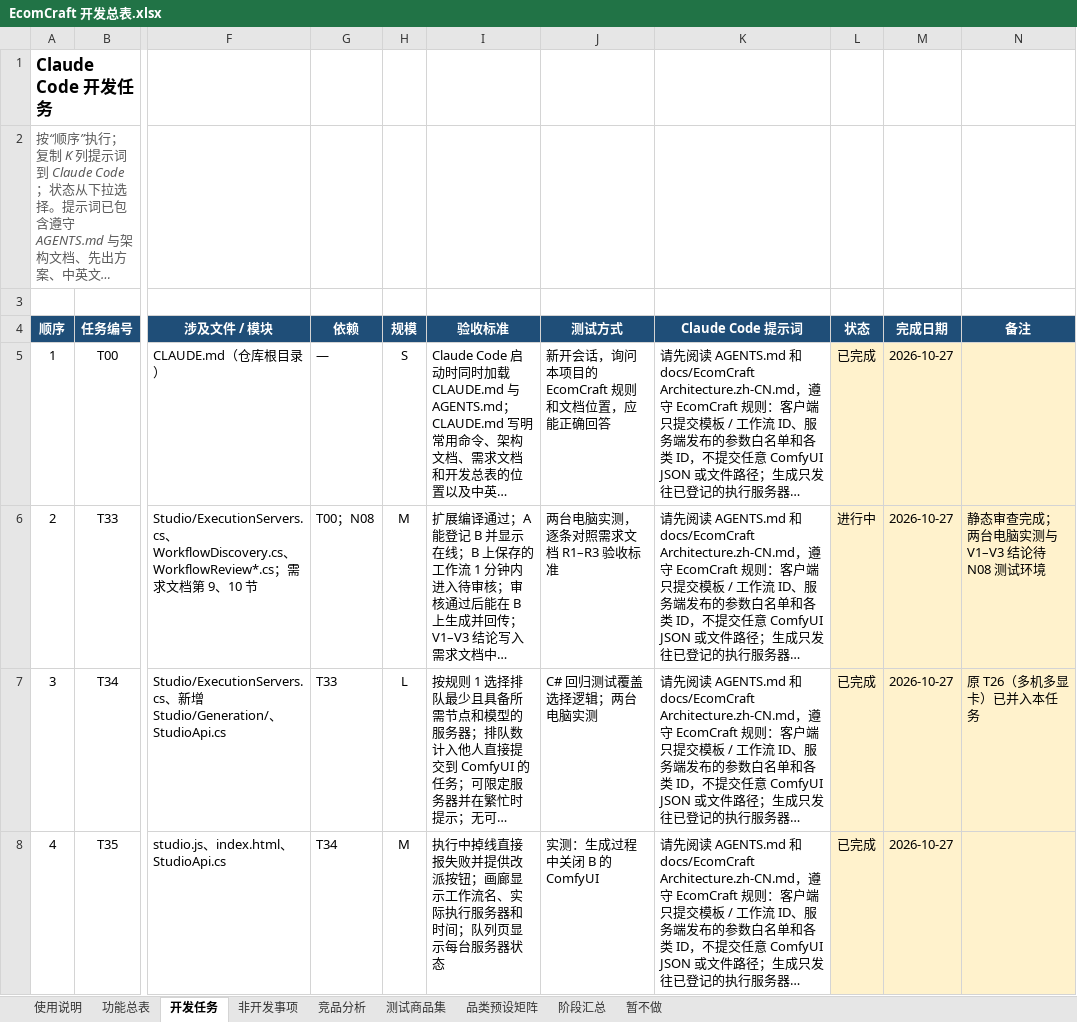
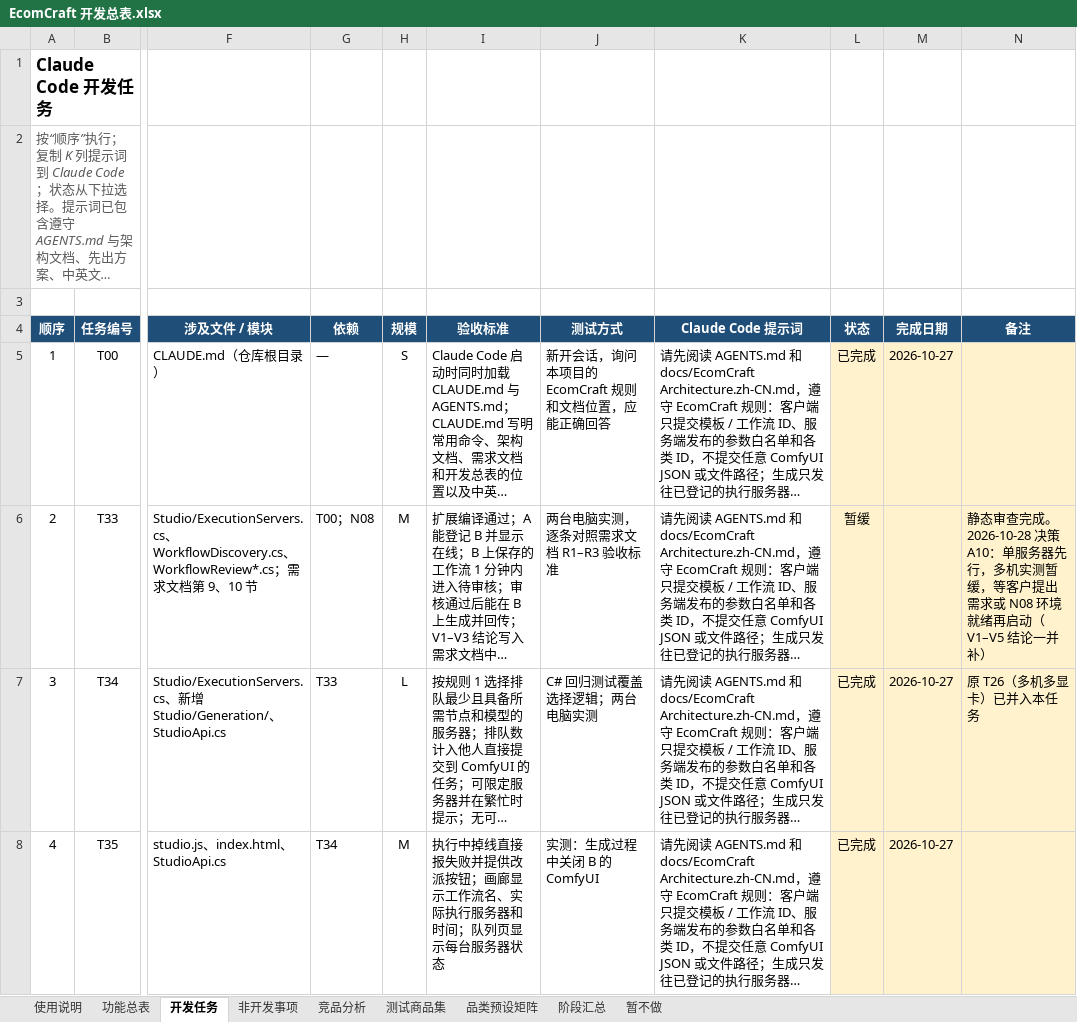
Before and after one commit to Accroid/EcomCraft, an Excel workbook: docs/EcomCraft 开发总表.xlsx, sheet 开发任务, drawn as a sheet; only a part is shown, gaps mark what is left out; long unchanged cells end in …; values as stored, in another font and other column widths than the file's, no borders; conditional formats not drawn; the diff covers the shown part only; the diff names each change by its address in the sheet, - before the commit and + after, or states it on an @@ line.

```diff
--- a/docs/EcomCraft 开发总表.xlsx (sheet 开发任务)
+++ b/docs/EcomCraft 开发总表.xlsx (sheet 开发任务)
-L6 (状态): 进行中
+L6 (状态): 暂缓
-M6 (完成日期): 2026-10-27
+M6 (完成日期): (empty)
-N6 (备注): …审查完成；两台电脑实测与 V1–V3 结论待 N08 测试环境
+N6 (备注): …审查完成。2026-10-28 决策 A10：单服务器先行，多机实测暂缓，等客户提出需求或 N08 环境就绪再启动（V1–V5 结论一并补）
```
Also changed, not shown: 13 edited cells elsewhere in this sheet, sheet 功能总表, sheet 非开发事项, 8 other files.
